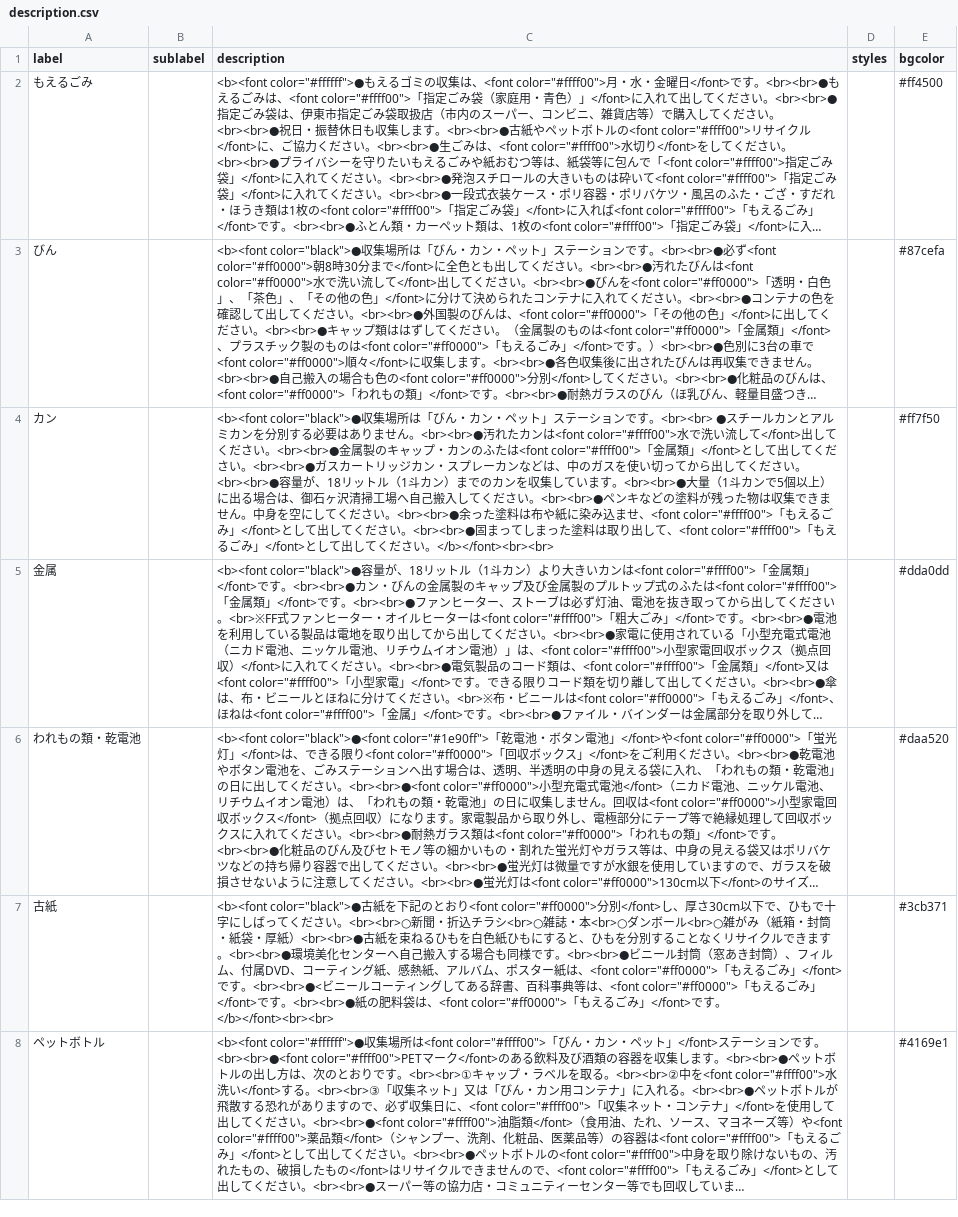
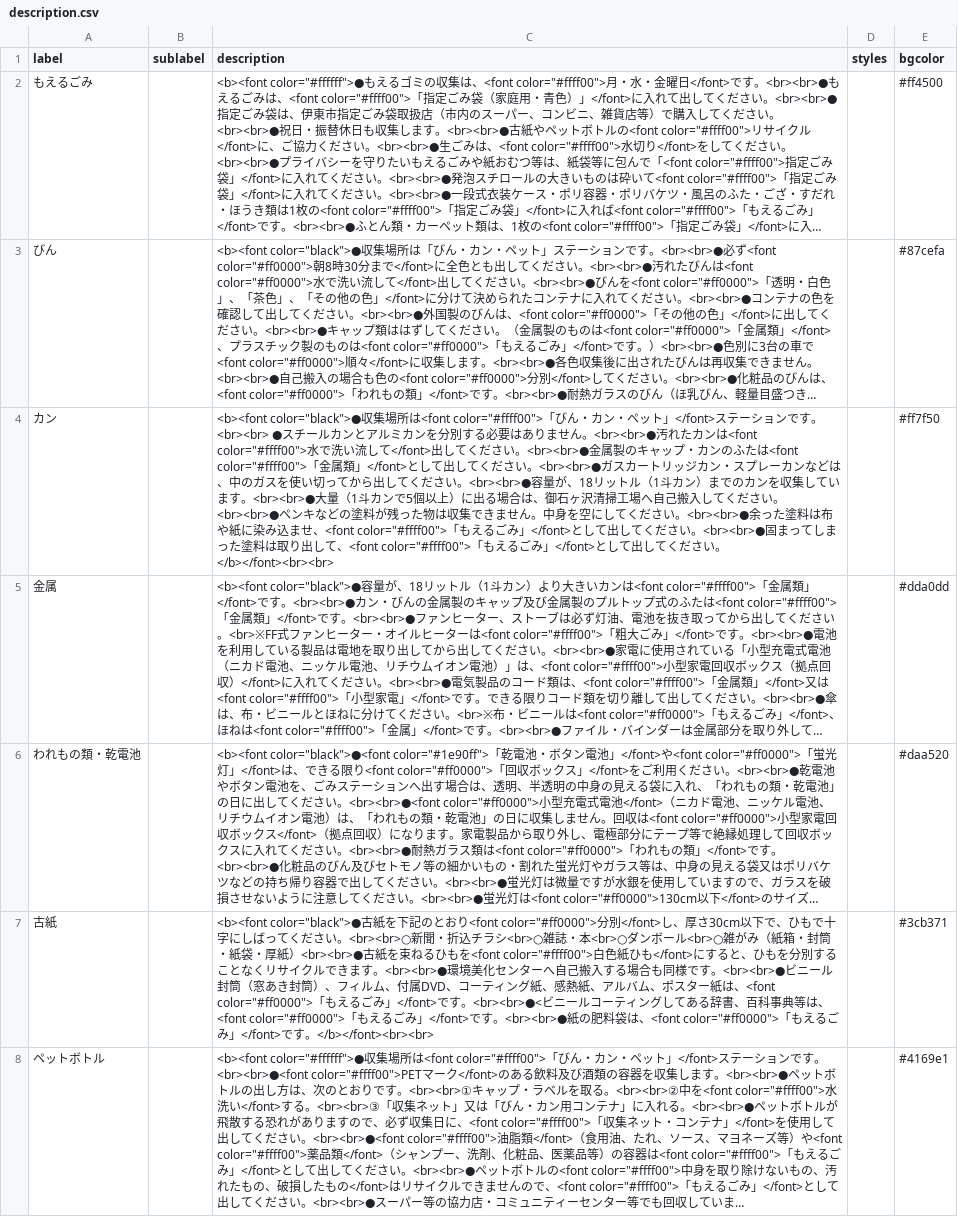
Before and after one commit to itoushi5374/5374, a CSV file: data/description.csv, drawn as a sheet; long unchanged cells end in …; the diff names each change by its address in the sheet, - before the commit and + after, or states it on an @@ line.

Commit message:
Update description.csv

```diff
--- a/data/description.csv
+++ b/data/description.csv
-C4 (description): …集場所は「びん・カン・ペット」ステーシ…
+C4 (description): …集場所は<font color="#ffff00">「びん・カン・ペット」</font>ステーシ…
-C7 (description): …るひもを白色紙ひもにすると…
+C7 (description): …るひもを<font color="#ffff00">白色紙ひも</font>にすると…
```
